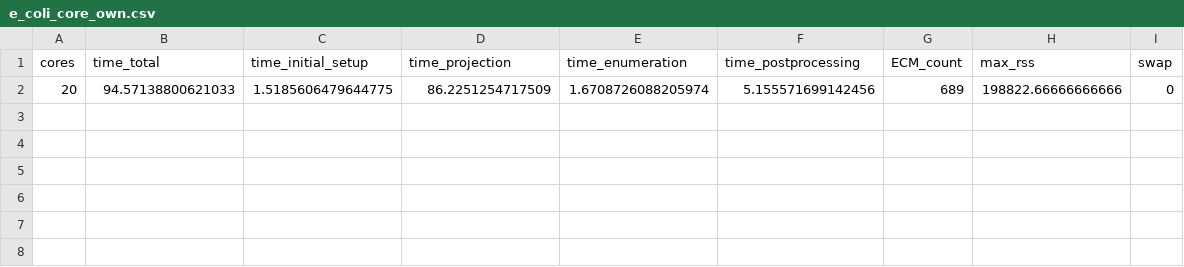
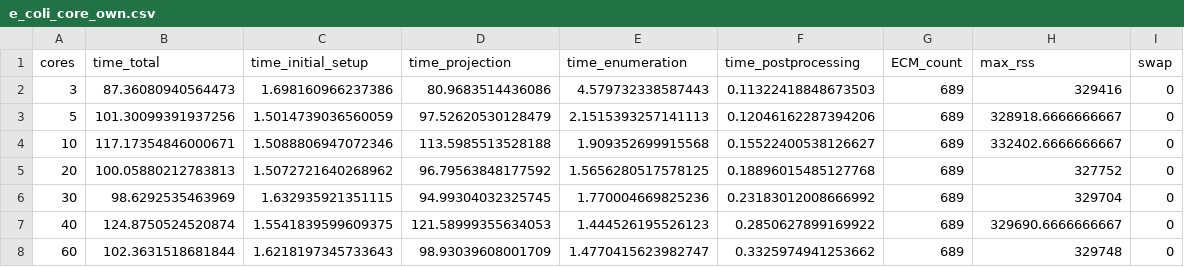
Before and after one commit to c-mayer/ECMproject, a CSV file: performance/times/ECMproject/process/e_coli_core_own.csv, drawn as a sheet.

```diff
--- a/performance/times/ECMproject/process/e_coli_core_own.csv
+++ b/performance/times/ECMproject/process/e_coli_core_own.csv
@@ -1,2 +1,8 @@
 cores,time_total,time_initial_setup,time_projection,time_enumeration,time_postprocessing,ECM_count,max_rss,swap
-20,94.57138800621033,1.5185606479644775,86.2251254717509,1.6708726088205974,5.155571699142456,689,198822.66666666666,0
+3,87.36080940564473,1.698160966237386,80.9683514436086,4.579732338587443,0.11322418848673503,689,329416,0
+5,101.30099391937256,1.5014739036560059,97.52620530128479,2.1515393257141113,0.12046162287394206,689,328918.6666666667,0
+10,117.17354846000671,1.5088806947072346,113.5985513528188,1.909352699915568,0.15522400538126627,689,332402.6666666667,0
+20,100.05880212783813,1.5072721640268962,96.79563848177592,1.5656280517578125,0.18896015485127768,689,327752,0
+30,98.6292535463969,1.632935921351115,94.99304032325745,1.770004669825236,0.23183012008666992,689,329704,0
+40,124.8750524520874,1.5541839599609375,121.58999355634053,1.444526195526123,0.2850627899169922,689,329690.6666666667,0
+60,102.3631518681844,1.6218197345733643,98.93039608001709,1.4770415623982747,0.3325974941253662,689,329748,0
```
Also changed, not shown: performance/n_reactions_metabolites.csv, 50 other files.
